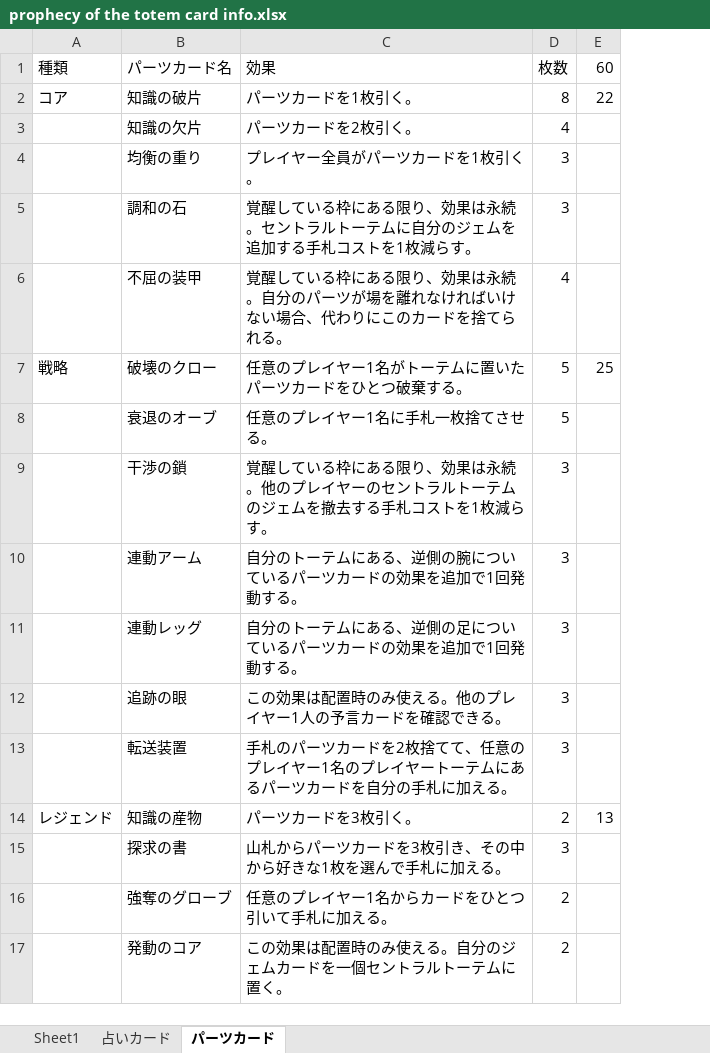
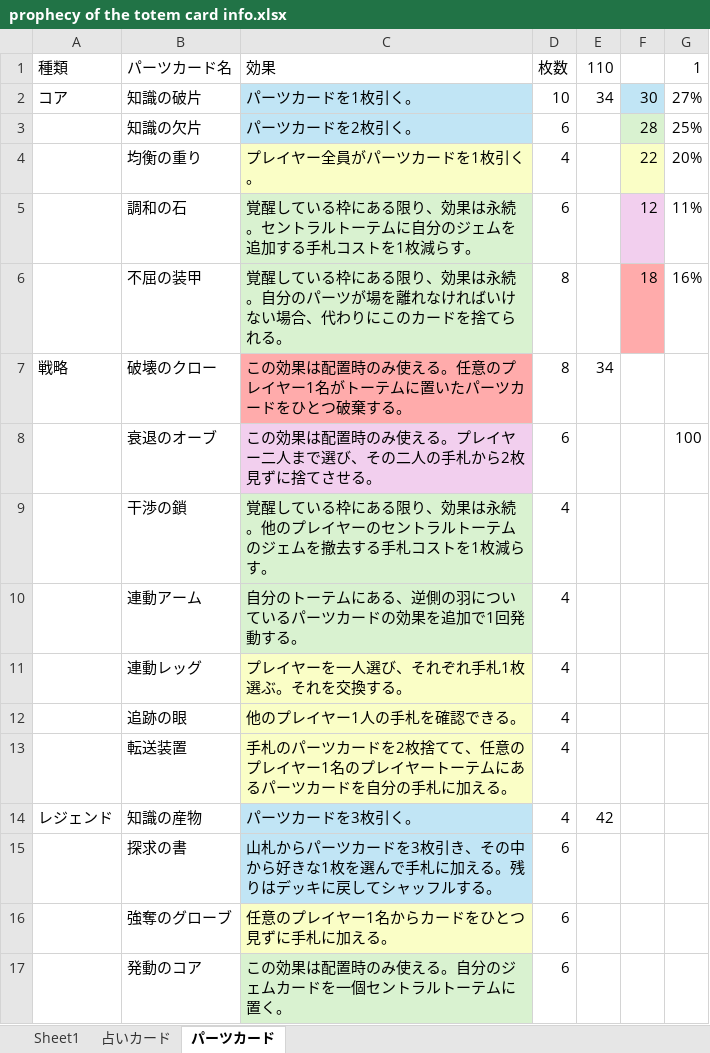
Before and after one commit to norita0/simple-game-portfolio, an Excel workbook: public-totem/card file/prophecy of the totem card info.xlsx, sheet パーツカード, drawn as a sheet; only a part is shown; values as stored, in another font and other column widths than the file's, no borders; removed rows and columns are numbered as before the commit, all else as after; the diff covers the shown part only; the diff names each change by its address in the sheet, - before the commit and + after, or states it on an @@ line.

```diff
--- a/public-totem/card file/prophecy of the totem card info.xlsx (sheet パーツカード)
+++ b/public-totem/card file/prophecy of the totem card info.xlsx (sheet パーツカード)
-column E, rows 1-14: 60 | 22 |  |  |  |  | 25 |  |  |  |  |  |  | 13
+column E, rows 1-14: 110 | 34 |  |  |  |  | 34 |  |  |  |  |  |  | 42
+column F, rows 2-6: 30 | 28 | 22 | 12 | 18
+column G, rows 1-8: 1 | 27% | 25% | 20% | 11% | 16% |  | 100
-C2:C3 fill: none
+C2:C3 fill: #C1E5F5
-D2: 8
+D2: 10
-D3: 4
+D3: 6
-C4 fill: none
+C4 fill: #FAFEC6
-D4: 3
+D4: 4
-C5:C6 fill: none
+C5:C6 fill: #D9F2D0
-D5: 3
+D5: 6
-D6: 4
+D6: 8
-C7: 任意のプレイヤー1名がトーテムに置いたパーツカードをひとつ破棄する。
+C7: この効果は配置時のみ使える。任意のプレイヤー1名がトーテムに置いたパーツカードをひとつ破棄する。
-C7 fill: none
+C7 fill: #FFABAB
-D7: 5
+D7: 8
-C8: 任意のプレイヤー1名に手札一枚捨てさせる。
+C8: この効果は配置時のみ使える。プレイヤー二人まで選び、その二人の手札から2枚見ずに捨てさせる。
-C8 fill: none
+C8 fill: #F2CFEE
-D8: 5
+D8: 6
-C9:C10 fill: none
+C9:C10 fill: #D9F2D0
-D9:D13: 3
+D9:D13: 4
-C10: 自分のトーテムにある、逆側の腕についているパーツカードの効果を追加で1回発動する。
+C10: 自分のトーテムにある、逆側の羽についているパーツカードの効果を追加で1回発動する。
-C11: 自分のトーテムにある、逆側の足についているパーツカードの効果を追加で1回発動する。
+C11: プレイヤーを一人選び、それぞれ手札1枚選ぶ。それを交換する。
-C11:C13 fill: none
+C11:C13 fill: #FAFEC6
-C12: この効果は配置時のみ使える。他のプレイヤー1人の予言カードを確認できる。
+C12: 他のプレイヤー1人の手札を確認できる。
-C14:C15 fill: none
+C14:C15 fill: #C1E5F5
-D14: 2
+D14: 4
-C15: …加える。
+C15: …加える。残りはデッキに戻してシャッフルする。
-D15: 3
+D15: 6
-C16: 任意のプレイヤー1名からカードをひとつ引いて手札に加える。
+C16: 任意のプレイヤー1名からカードをひとつ見ずに手札に加える。
-C16 fill: none
+C16 fill: #FAFEC6
-D16:D17: 2
+D16:D17: 6
-C17 fill: none
+C17 fill: #D9F2D0
```
Also changed, not shown: 3 added rows, 2 edited cells and cell formats elsewhere in this sheet, 21 other files.
